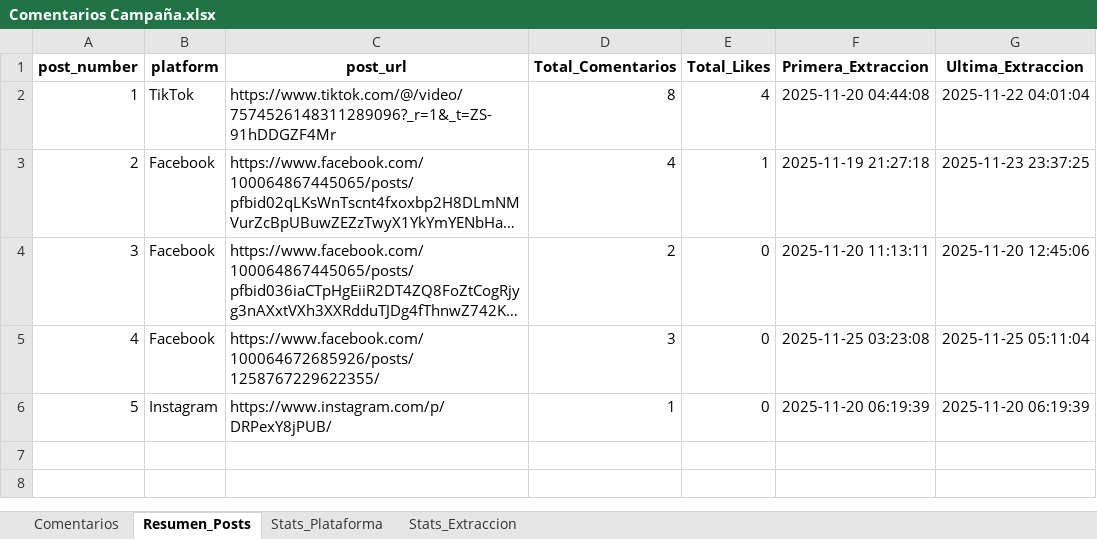
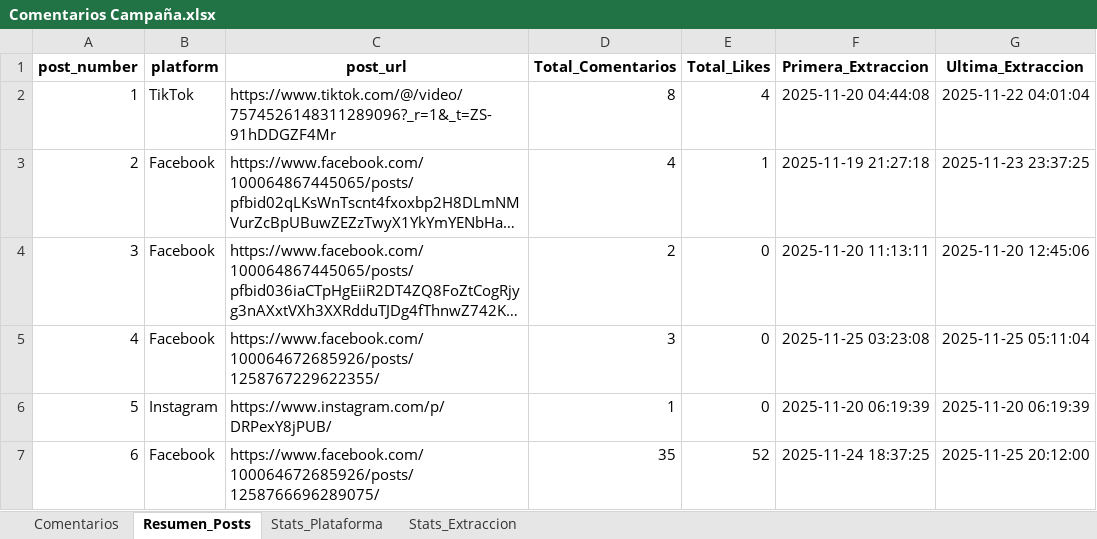
Before and after one commit to sociallisteningalpina-lang/prueba, an Excel workbook: Comentarios Campaña.xlsx, sheet Resumen_Posts, drawn as a sheet; long unchanged cells end in …; values as stored, in another font and other column widths than the file's, no borders; the diff names each change by its address in the sheet, - before the commit and + after, or states it on an @@ line.

```diff
--- a/Comentarios Campaña.xlsx (sheet Resumen_Posts)
+++ b/Comentarios Campaña.xlsx (sheet Resumen_Posts)
+row 7: 6 | Facebook | https://www.facebook.com/100064672685926/posts/1258766696289075/ | 35 | 52 | 2025-11-24 18:37:25 | 2025-11-25 20:12:00
```
Also changed, not shown: sheet Comentarios, sheet Stats_Plataforma, sheet Stats_Extraccion, 1 other file.
